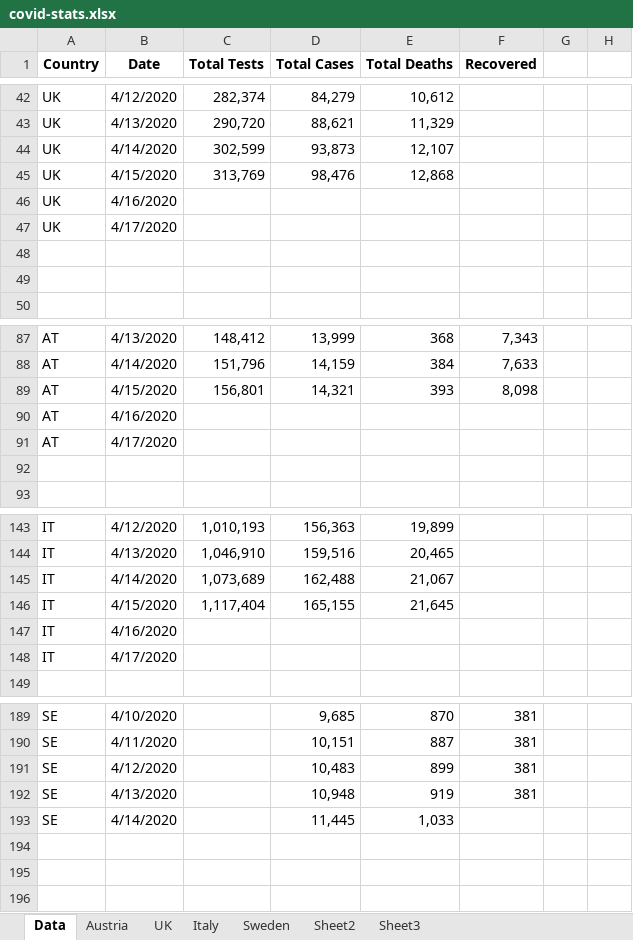
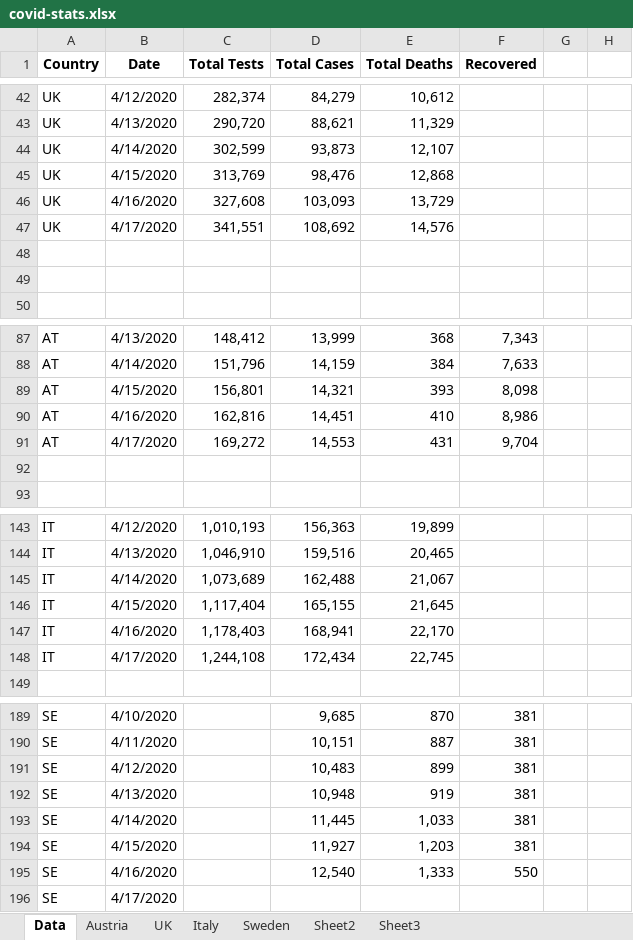
Before and after one commit to revisionist/covid-19, an Excel workbook: data/covid-stats.xlsx, sheet Data, drawn as a sheet; only a part is shown, gaps mark what is left out; values as stored, in another font and other column widths than the file's, no borders; the diff names each change by its address in the sheet, - before the commit and + after, or states it on an @@ line.

Commit message:
Data update

```diff
--- a/data/covid-stats.xlsx (sheet Data)
+++ b/data/covid-stats.xlsx (sheet Data)
-C46 (Total Tests): (empty)
+C46 (Total Tests): 327,608
-D46 (Total Cases): (empty)
+D46 (Total Cases): 103,093
-E46 (Total Deaths): (empty)
+E46 (Total Deaths): 13,729
-C47 (Total Tests): (empty)
+C47 (Total Tests): 341,551
-D47 (Total Cases): (empty)
+D47 (Total Cases): 108,692
-E47 (Total Deaths): (empty)
+E47 (Total Deaths): 14,576
-C90 (Total Tests): (empty)
+C90 (Total Tests): 162,816
-D90 (Total Cases): (empty)
+D90 (Total Cases): 14,451
-E90 (Total Deaths): (empty)
+E90 (Total Deaths): 410
-F90 (Recovered): (empty)
+F90 (Recovered): 8,986
-C91 (Total Tests): (empty)
+C91 (Total Tests): 169,272
-D91 (Total Cases): (empty)
+D91 (Total Cases): 14,553
-E91 (Total Deaths): (empty)
+E91 (Total Deaths): 431
-F91 (Recovered): (empty)
+F91 (Recovered): 9,704
-C147 (Total Tests): (empty)
+C147 (Total Tests): 1,178,403
-D147 (Total Cases): (empty)
+D147 (Total Cases): 168,941
-E147 (Total Deaths): (empty)
+E147 (Total Deaths): 22,170
-C148 (Total Tests): (empty)
+C148 (Total Tests): 1,244,108
-D148 (Total Cases): (empty)
+D148 (Total Cases): 172,434
-E148 (Total Deaths): (empty)
+E148 (Total Deaths): 22,745
-F193 (Recovered): (empty)
+F193 (Recovered): 381
+row 194: SE | 4/15/2020 |  | 11,927 | 1,203 | 381
+row 195: SE | 4/16/2020 |  | 12,540 | 1,333 | 550
+row 196: SE | 4/17/2020
```
Also changed, not shown: sheet Austria, sheet UK, sheet Italy, sheet Sweden, charts or pictures.
